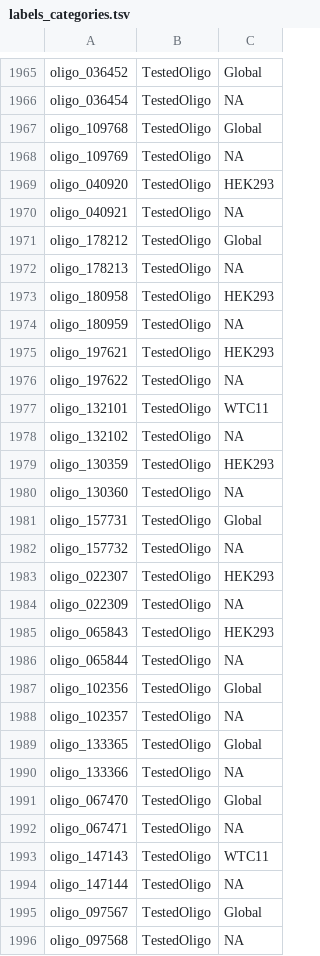
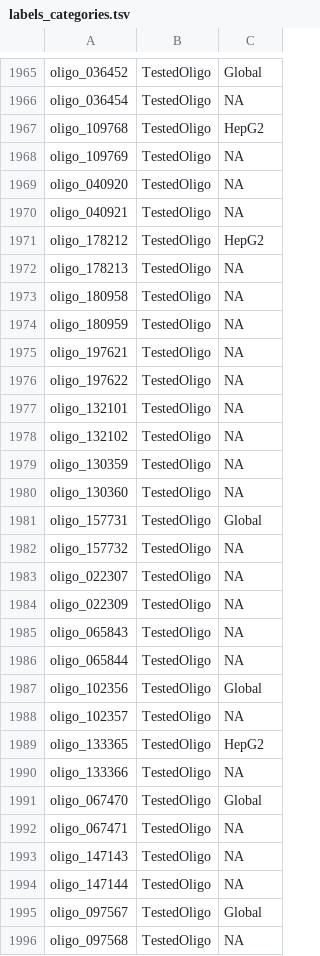
Before and after one commit to kircherlab/ISMB-2025_IGVF-MPRA-Tutorial, a TSV file: 04_MPRA_data_analysis/labels_categories.tsv, drawn as a sheet; only a part is shown, gaps mark what is left out; the diff covers the shown part only.

Commit message:
Update labels_categories.tsv

```diff
--- a/04_MPRA_data_analysis/labels_categories.tsv
+++ b/04_MPRA_data_analysis/labels_categories.tsv
@@ -1966,15 +1966,15 @@ oligo_036452	TestedOligo	Global
 oligo_036454	TestedOligo	NA
-oligo_109768	TestedOligo	Global
+oligo_109768	TestedOligo	HepG2
 oligo_109769	TestedOligo	NA
-oligo_040920	TestedOligo	HEK293
+oligo_040920	TestedOligo	NA
 oligo_040921	TestedOligo	NA
-oligo_178212	TestedOligo	Global
+oligo_178212	TestedOligo	HepG2
 oligo_178213	TestedOligo	NA
-oligo_180958	TestedOligo	HEK293
+oligo_180958	TestedOligo	NA
 oligo_180959	TestedOligo	NA
-oligo_197621	TestedOligo	HEK293
+oligo_197621	TestedOligo	NA
 oligo_197622	TestedOligo	NA
-oligo_132101	TestedOligo	WTC11
+oligo_132101	TestedOligo	NA
 oligo_132102	TestedOligo	NA
-oligo_130359	TestedOligo	HEK293
+oligo_130359	TestedOligo	NA
 oligo_130360	TestedOligo	NA
@@ -1982,5 +1982,5 @@ oligo_157731	TestedOligo	Global
 oligo_157732	TestedOligo	NA
-oligo_022307	TestedOligo	HEK293
+oligo_022307	TestedOligo	NA
 oligo_022309	TestedOligo	NA
-oligo_065843	TestedOligo	HEK293
+oligo_065843	TestedOligo	NA
 oligo_065844	TestedOligo	NA
@@ -1988,3 +1988,3 @@ oligo_102356	TestedOligo	Global
 oligo_102357	TestedOligo	NA
-oligo_133365	TestedOligo	Global
+oligo_133365	TestedOligo	HepG2
 oligo_133366	TestedOligo	NA
@@ -1992,3 +1992,3 @@ oligo_067470	TestedOligo	Global
 oligo_067471	TestedOligo	NA
-oligo_147143	TestedOligo	WTC11
+oligo_147143	TestedOligo	NA
 oligo_147144	TestedOligo	NA
```
Also changed, not shown: 101 edited cells elsewhere in this file.
